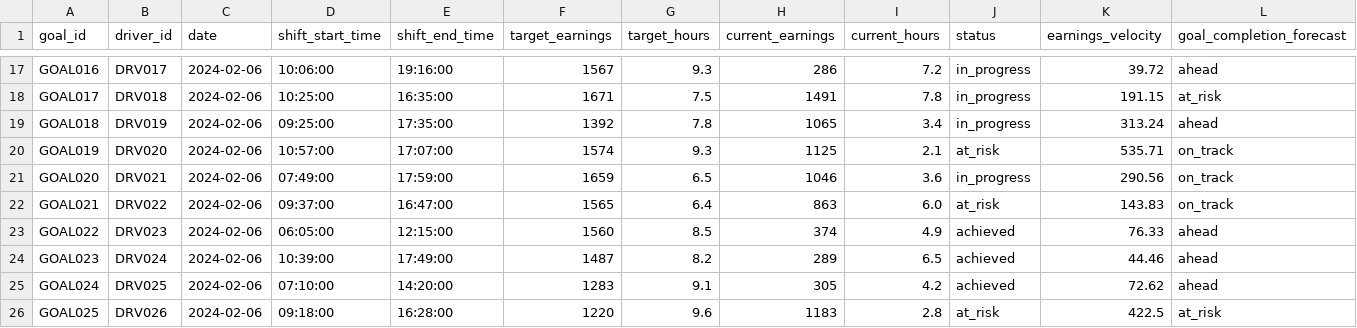
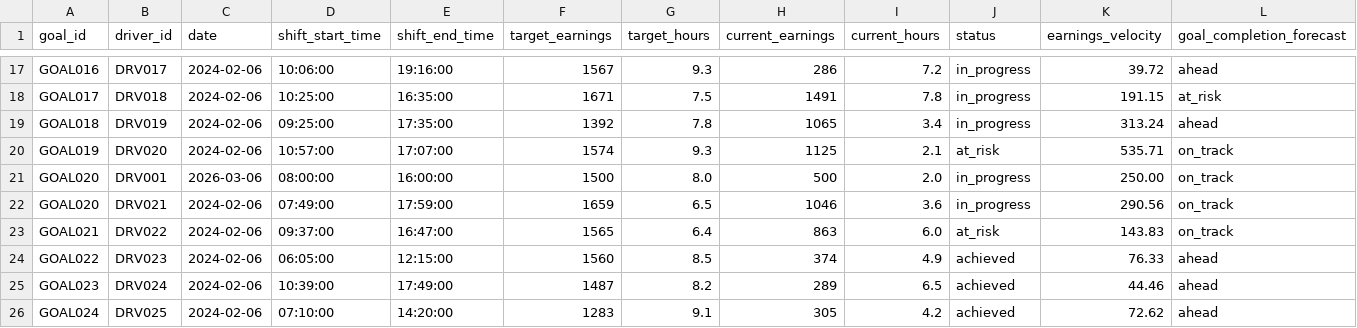
Before and after one commit to mansiJamwal/drive_pulse_uber, a CSV file: data/earnings/driver_goals.csv, drawn as a sheet; only a part is shown, gaps mark what is left out; the shorter side is filled out with more unchanged rows; the diff names each change by its address in the sheet, - before the commit and + after, or states it on an @@ line.

```diff
--- a/data/earnings/driver_goals.csv
+++ b/data/earnings/driver_goals.csv
+row 21: GOAL020 | DRV001 | 2026-03-06 | 08:00:00 | 16:00:00 | 1500 | 8.0 | 500 | 2.0 | in_progress | 250.00 | on_track
```
Also changed, not shown: 5 other files.
